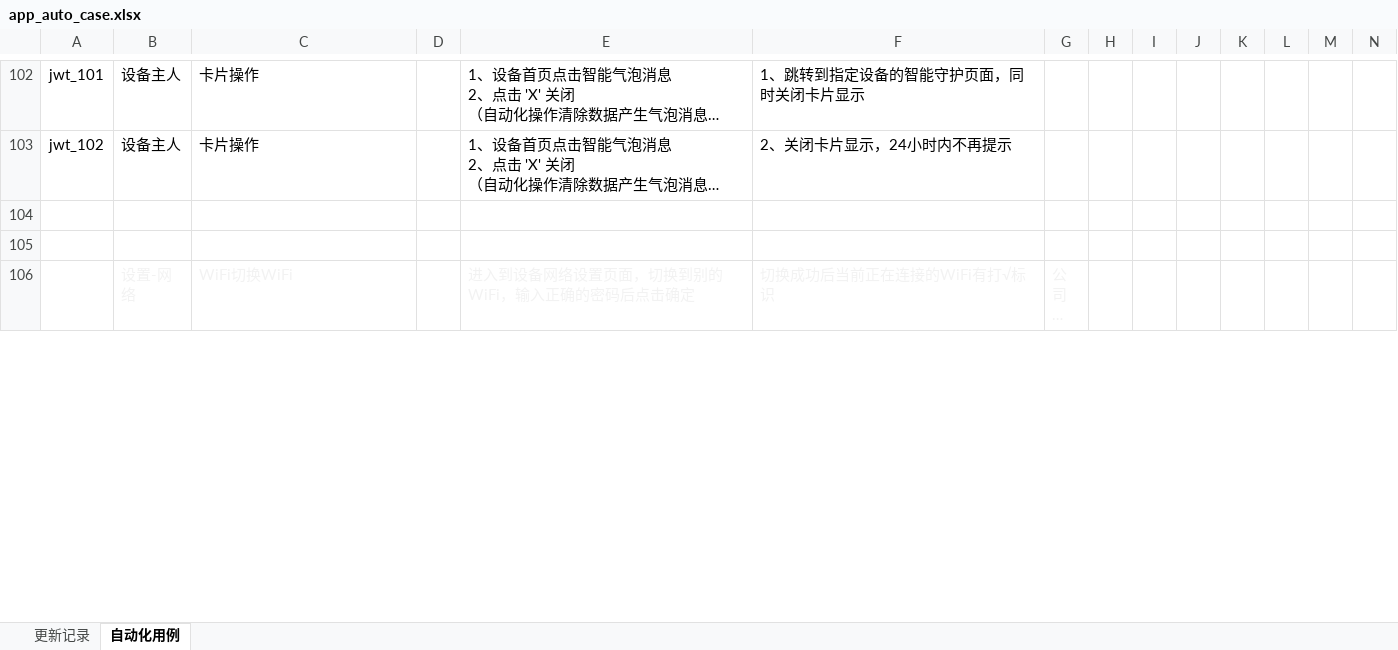
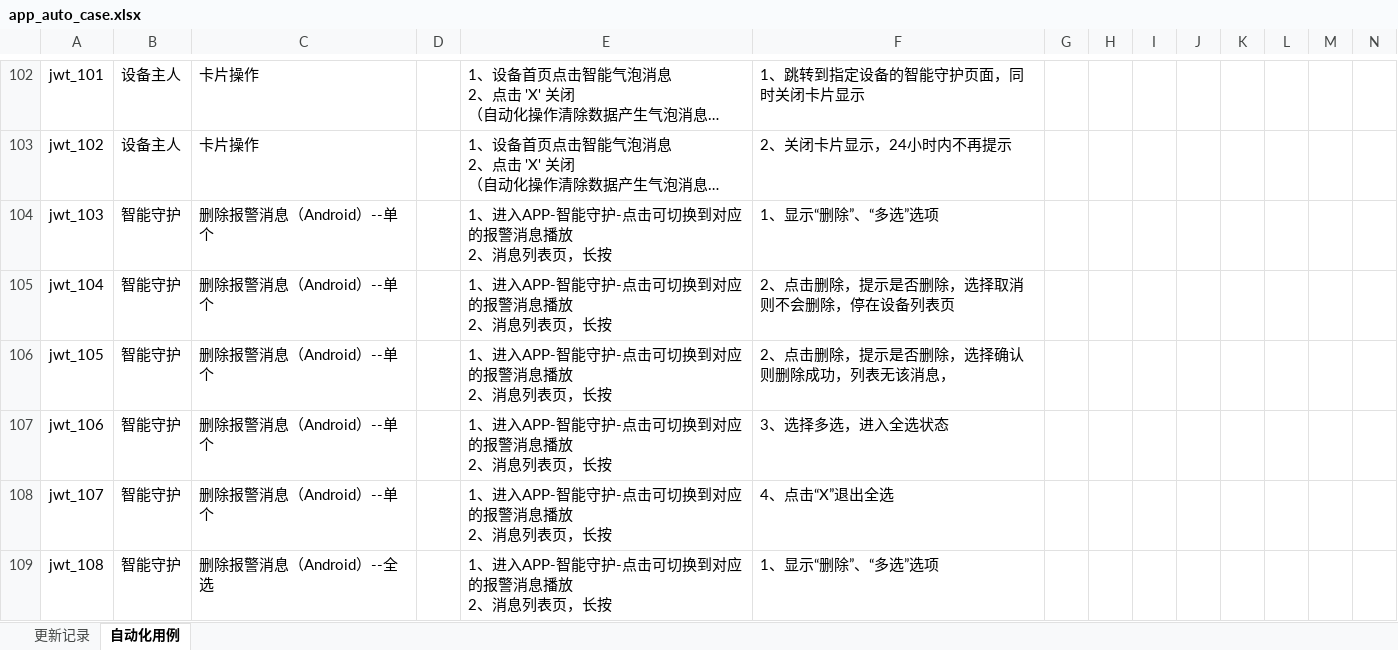
Before and after one commit to tangzhaolin123/jw_auto, an Excel workbook: app_auto_case.xlsx, sheet 自动化用例, drawn as a sheet; only a part is shown, gaps mark what is left out; the shorter side is filled out with more unchanged rows; long unchanged cells end in …; values as stored, in another font and other column widths than the file's, no borders; rows hold the shown columns only; ↵ is a line break in a cell; the diff covers the shown part only; the diff names each change by its address in the sheet, - before the commit and + after, or states it on an @@ line.

```diff
--- a/app_auto_case.xlsx (sheet 自动化用例)
+++ b/app_auto_case.xlsx (sheet 自动化用例)
+row 104: jwt_103 | 智能守护 | 删除报警消息（Android）--单个 |  | 1、进入APP-智能守护-点击可切换到对应的报警消息播放 ↵ 2、消息列表页，长按 | 1、显示“删除”、“多选”选项
+row 105: jwt_104 | 智能守护 | 删除报警消息（Android）--单个 |  | 1、进入APP-智能守护-点击可切换到对应的报警消息播放 ↵ 2、消息列表页，长按 | 2、点击删除，提示是否删除，选择取消则不会删除，停在设备列表页
+row 106: jwt_105 | 智能守护 | 删除报警消息（Android）--单个 |  | 1、进入APP-智能守护-点击可切换到对应的报警消息播放 ↵ 2、消息列表页，长按 | 2、点击删除，提示是否删除，选择确认则删除成功，列表无该消息，
+row 107: jwt_106 | 智能守护 | 删除报警消息（Android）--单个 |  | 1、进入APP-智能守护-点击可切换到对应的报警消息播放 ↵ 2、消息列表页，长按 | 3、选择多选，进入全选状态
+row 108: jwt_107 | 智能守护 | 删除报警消息（Android）--单个 |  | 1、进入APP-智能守护-点击可切换到对应的报警消息播放 ↵ 2、消息列表页，长按 | 4、点击“X”退出全选
+row 109: jwt_108 | 智能守护 | 删除报警消息（Android）--全选 |  | 1、进入APP-智能守护-点击可切换到对应的报警消息播放 ↵ 2、消息列表页，长按 | 1、显示“删除”、“多选”选项
```
Also changed, not shown: 12 added rows and 2 removed rows elsewhere in this sheet, 3 other files.
